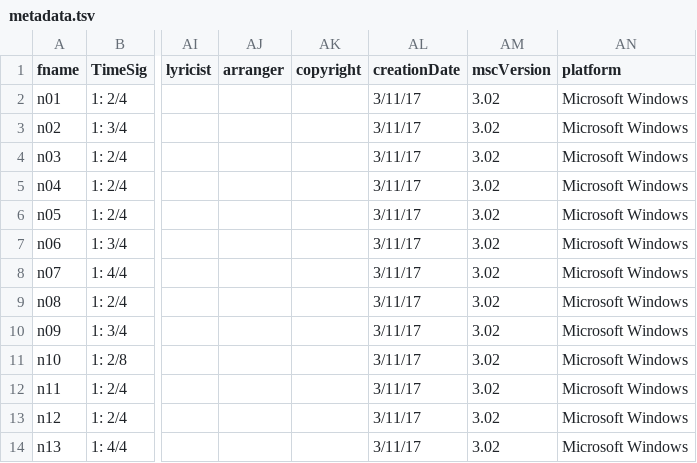
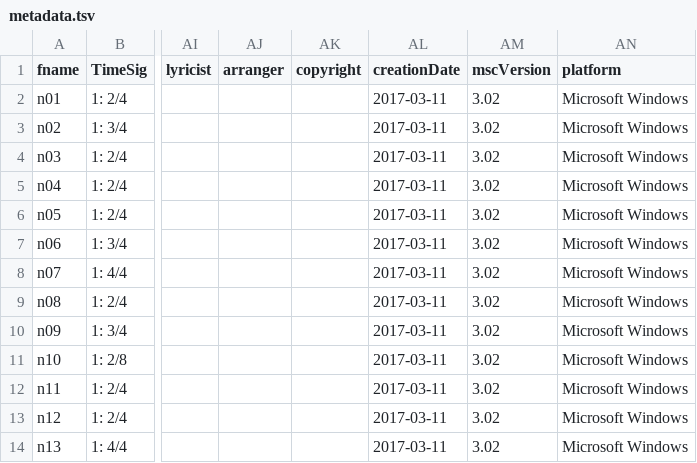
Before and after one commit to DCMLab/schumann_kinderszenen, a TSV file: metadata.tsv, drawn as a sheet; only a part is shown, gaps mark what is left out; the diff names each change by its address in the sheet, - before the commit and + after, or states it on an @@ line.

Commit message:
creationDate format

```diff
--- a/metadata.tsv
+++ b/metadata.tsv
-AL2:AL14 (creationDate): 3/11/17
+AL2:AL14 (creationDate): 2017-03-11
```
